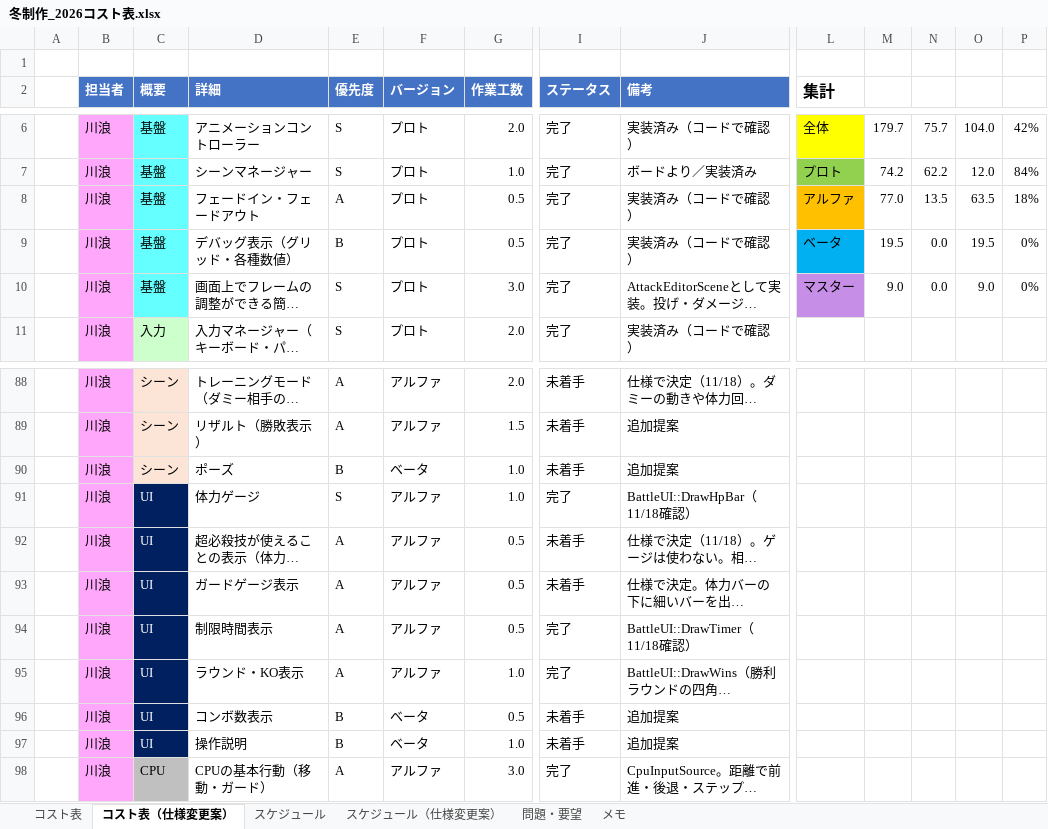
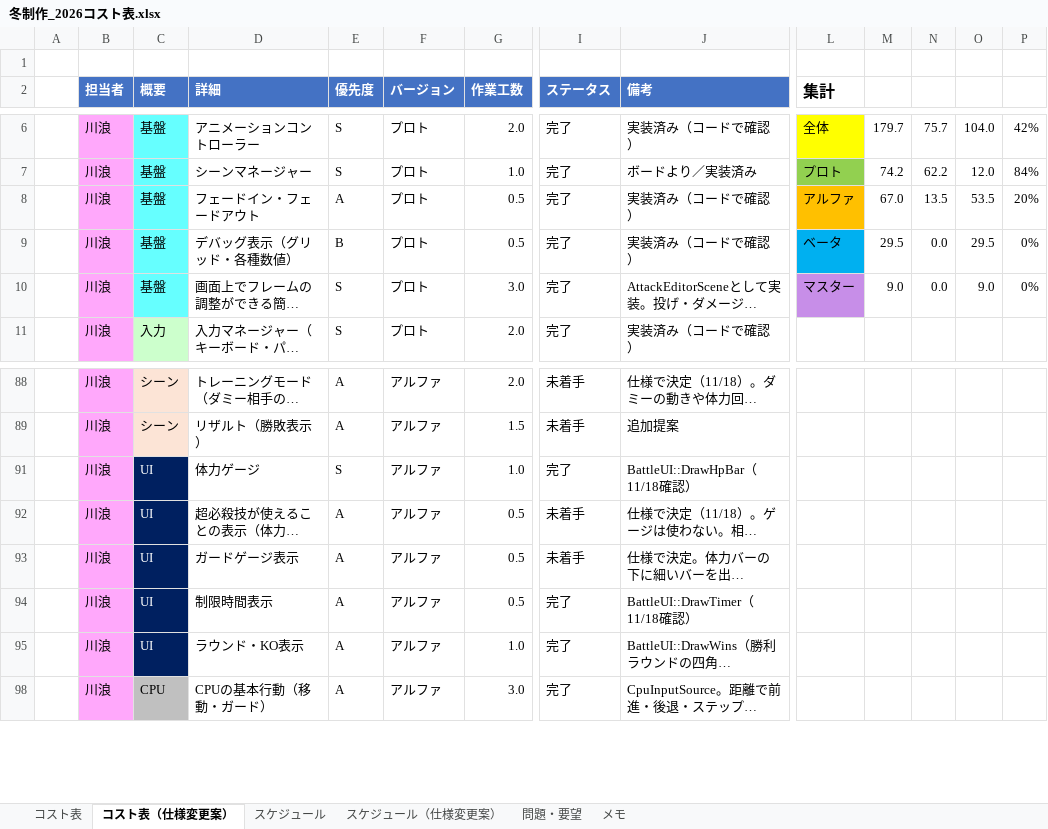
Before and after one commit to hakutokawanami/2026_winter, an Excel workbook: winterGame2026/冬制作_2026コスト表.xlsx, sheet コスト表（仕様変更案）, drawn as a sheet; only a part is shown, gaps mark what is left out; long unchanged cells end in …; values as stored, in another font and other column widths than the file's, no borders; conditional formats and table styles not drawn; rows hold the shown columns only; the diff covers the shown part only; the diff names each change by its address in the sheet, - before the commit and + after, or states it on an @@ line.

Commit message:
Update 冬制作_2026コスト表.xlsx

```diff
--- a/winterGame2026/冬制作_2026コスト表.xlsx (sheet コスト表（仕様変更案）)
+++ b/winterGame2026/冬制作_2026コスト表.xlsx (sheet コスト表（仕様変更案）)
-M8: 77.0
+M8: 67.0
-O8: 63.5
+O8: 53.5
-P8: 18%
+P8: 20%
-M9: 19.5
+M9: 29.5
-O9: 19.5
+O9: 29.5
@@ row 90 hidden:  | 川浪 | シーン | ポーズ | B | ベータ | 1.0 | 未着手 | 追加提案 @@
@@ row 96 hidden:  | 川浪 | UI | コンボ数表示 | B | ベータ | 0.5 | 未着手 | 追加提案 @@
@@ row 97 hidden:  | 川浪 | UI | 操作説明 | B | ベータ | 1.0 | 未着手 | 追加提案 @@
```
Also changed, not shown: 10 hidden or unhidden rows and 9 edited cells elsewhere in this sheet, sheet スケジュール（仕様変更案）.
